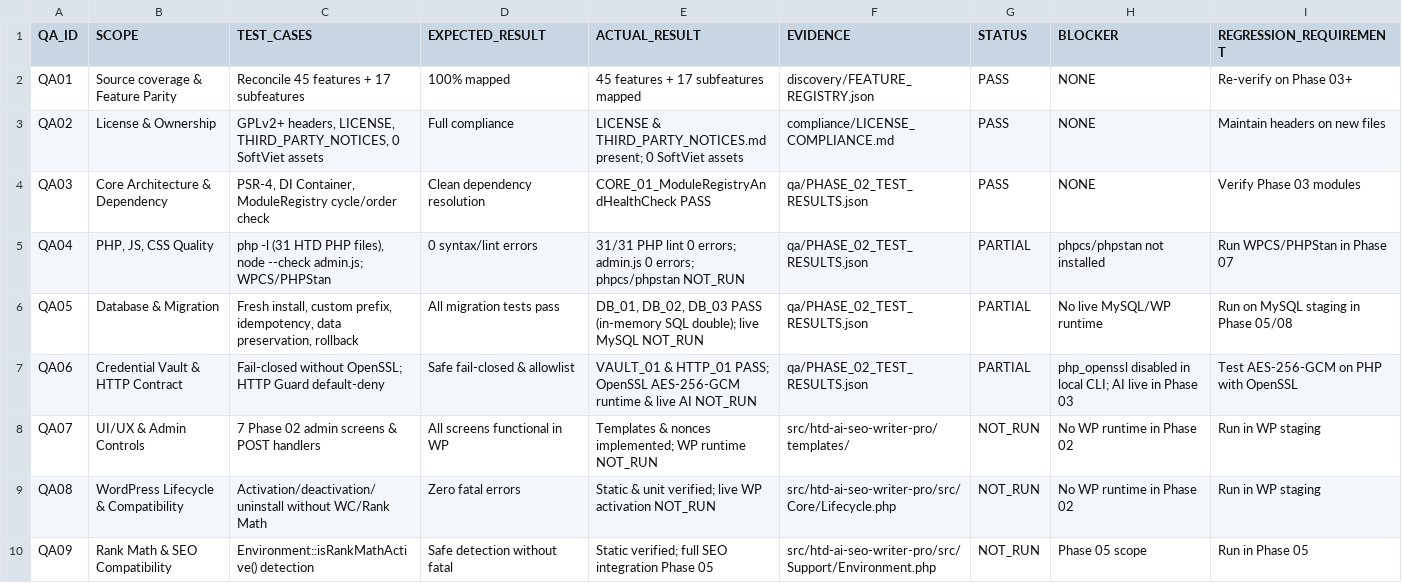
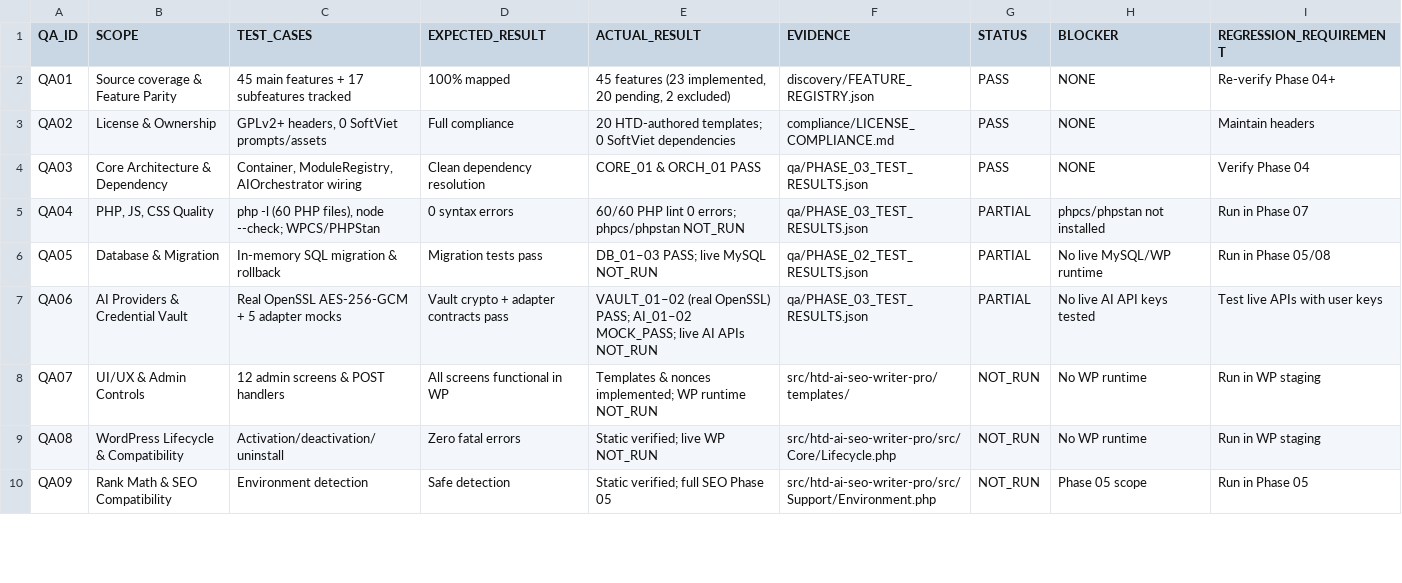
Before and after one commit to Vo-Hoa-Thuan/HTD-AI-SEO, a CSV file: qa/QA15_MASTER_MATRIX.csv, drawn as a sheet; only a part is shown; the diff covers the shown part only.

Commit message:
Phase 03: AI Providers, Local Prompt Engine (20 templates), Brand Profile, Token Engine, AIOrchestrator, OpenSSL Vault verified

```diff
--- a/qa/QA15_MASTER_MATRIX.csv
+++ b/qa/QA15_MASTER_MATRIX.csv
@@ -1,10 +1,10 @@
 QA_ID,SCOPE,TEST_CASES,EXPECTED_RESULT,ACTUAL_RESULT,EVIDENCE,STATUS,BLOCKER,REGRESSION_REQUIREMENT
-QA01,Source coverage & Feature Parity,Reconcile 45 features + 17 subfeatures,100% mapped,45 features + 17 subfeatures mapped,discovery/FEATURE_REGISTRY.json,PASS,NONE,Re-verify on Phase 03+
-QA02,License & Ownership,"GPLv2+ headers, LICENSE, THIRD_PARTY_NOTICES, 0 SoftViet assets",Full compliance,LICENSE & THIRD_PARTY_NOTICES.md present; 0 SoftViet assets,compliance/LICENSE_COMPLIANCE.md,PASS,NONE,Maintain headers on new files
-QA03,Core Architecture & Dependency,"PSR-4, DI Container, ModuleRegistry cycle/order check",Clean dependency resolution,CORE_01_ModuleRegistryAndHealthCheck PASS,qa/PHASE_02_TEST_RESULTS.json,PASS,NONE,Verify Phase 03 modules
-QA04,"PHP, JS, CSS Quality","php -l (31 HTD PHP files), node --check admin.js; WPCS/PHPStan",0 syntax/lint errors,31/31 PHP lint 0 errors; admin.js 0 errors; phpcs/phpstan NOT_RUN,qa/PHASE_02_TEST_RESULTS.json,PARTIAL,phpcs/phpstan not installed,Run WPCS/PHPStan in Phase 07
-QA05,Database & Migration,"Fresh install, custom prefix, idempotency, data preservation, rollback",All migration tests pass,"DB_01, DB_02, DB_03 PASS (in-memory SQL double); live MySQL NOT_RUN",qa/PHASE_02_TEST_RESULTS.json,PARTIAL,No live MySQL/WP runtime,Run on MySQL staging in Phase 05/08
-QA06,Credential Vault & HTTP Contract,Fail-closed without OpenSSL; HTTP Guard default-deny,Safe fail-closed & allowlist,VAULT_01 & HTTP_01 PASS; OpenSSL AES-256-GCM runtime & live AI NOT_RUN,qa/PHASE_02_TEST_RESULTS.json,PARTIAL,php_openssl disabled in local CLI; AI live in Phase 03,Test AES-256-GCM on PHP with OpenSSL
-QA07,UI/UX & Admin Controls,7 Phase 02 admin screens & POST handlers,All screens functional in WP,Templates & nonces implemented; WP runtime NOT_RUN,src/htd-ai-seo-writer-pro/templates/,NOT_RUN,No WP runtime in Phase 02,Run in WP staging
-QA08,WordPress Lifecycle & Compatibility,Activation/deactivation/uninstall without WC/Rank Math,Zero fatal errors,Static & unit verified; live WP activation NOT_RUN,src/htd-ai-seo-writer-pro/src/Core/Lifecycle.php,NOT_RUN,No WP runtime in Phase 02,Run in WP staging
-QA09,Rank Math & SEO Compatibility,Environment::isRankMathActive() detection,Safe detection without fatal,Static verified; full SEO integration Phase 05,src/htd-ai-seo-writer-pro/src/Support/Environment.php,NOT_RUN,Phase 05 scope,Run in Phase 05
+QA01,Source coverage & Feature Parity,45 main features + 17 subfeatures tracked,100% mapped,"45 features (23 implemented, 20 pending, 2 excluded)",discovery/FEATURE_REGISTRY.json,PASS,NONE,Re-verify Phase 04+
+QA02,License & Ownership,"GPLv2+ headers, 0 SoftViet prompts/assets",Full compliance,20 HTD-authored templates; 0 SoftViet dependencies,compliance/LICENSE_COMPLIANCE.md,PASS,NONE,Maintain headers
+QA03,Core Architecture & Dependency,"Container, ModuleRegistry, AIOrchestrator wiring",Clean dependency resolution,CORE_01 & ORCH_01 PASS,qa/PHASE_03_TEST_RESULTS.json,PASS,NONE,Verify Phase 04
+QA04,"PHP, JS, CSS Quality","php -l (60 PHP files), node --check; WPCS/PHPStan",0 syntax errors,60/60 PHP lint 0 errors; phpcs/phpstan NOT_RUN,qa/PHASE_03_TEST_RESULTS.json,PARTIAL,phpcs/phpstan not installed,Run in Phase 07
+QA05,Database & Migration,In-memory SQL migration & rollback,Migration tests pass,DB_01–03 PASS; live MySQL NOT_RUN,qa/PHASE_02_TEST_RESULTS.json,PARTIAL,No live MySQL/WP runtime,Run in Phase 05/08
+QA06,AI Providers & Credential Vault,Real OpenSSL AES-256-GCM + 5 adapter mocks,Vault crypto + adapter contracts pass,VAULT_01–02 (real OpenSSL) PASS; AI_01–02 MOCK_PASS; live AI APIs NOT_RUN,qa/PHASE_03_TEST_RESULTS.json,PARTIAL,No live AI API keys tested,Test live APIs with user keys
+QA07,UI/UX & Admin Controls,12 admin screens & POST handlers,All screens functional in WP,Templates & nonces implemented; WP runtime NOT_RUN,src/htd-ai-seo-writer-pro/templates/,NOT_RUN,No WP runtime,Run in WP staging
+QA08,WordPress Lifecycle & Compatibility,Activation/deactivation/uninstall,Zero fatal errors,Static verified; live WP NOT_RUN,src/htd-ai-seo-writer-pro/src/Core/Lifecycle.php,NOT_RUN,No WP runtime,Run in WP staging
+QA09,Rank Math & SEO Compatibility,Environment detection,Safe detection,Static verified; full SEO Phase 05,src/htd-ai-seo-writer-pro/src/Support/Environment.php,NOT_RUN,Phase 05 scope,Run in Phase 05
```
Also changed, not shown: 21 edited cells elsewhere in this file, discovery/FEATURE_PARITY_MATRIX.csv, 42 other files.
